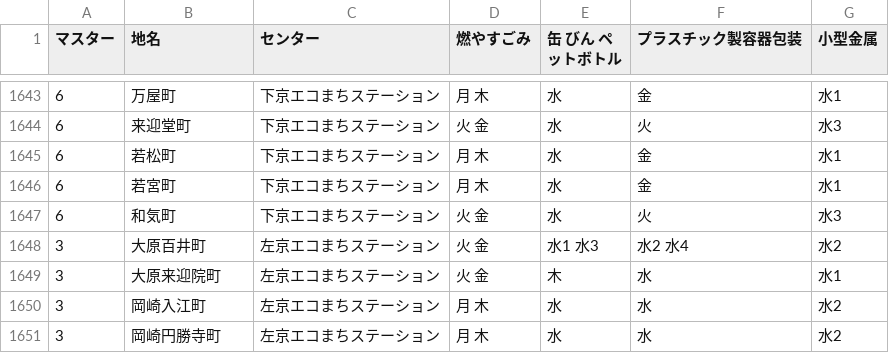
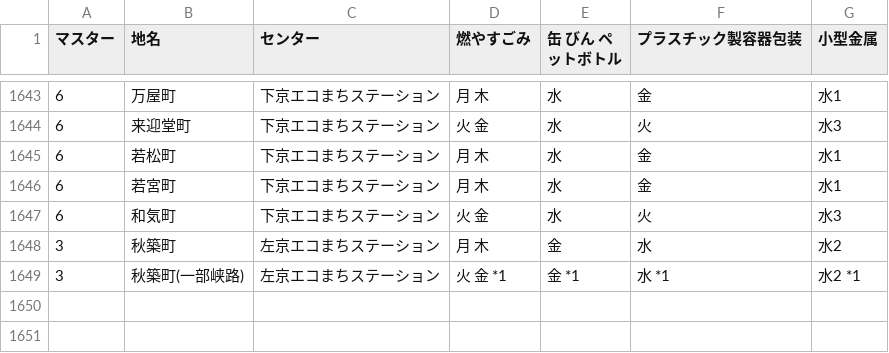
Before and after one commit to ofuku3f/5374osaka.github.com, a CSV file: data/area_days.csv, drawn as a sheet; only a part is shown, gaps mark what is left out.

Commit message:
Update area_days.csv

```diff
--- a/data/area_days.csv
+++ b/data/area_days.csv
@@ -1647,5 +1647,3 @@
 6,和気町,下京エコまちステーション,火 金,水,火,水3
-3,大原百井町,左京エコまちステーション,火 金,水1 水3,水2 水4,水2
-3,大原来迎院町,左京エコまちステーション,火 金,木,水,水1
-3,岡崎入江町,左京エコまちステーション,月 木,水,水,水2
-3,岡崎円勝寺町,左京エコまちステーション,月 木,水,水,水2
+3,秋築町,左京エコまちステーション,月 木,金,水,水2
+3,秋築町(一部峡路),左京エコまちステーション,火 金 *1,金 *1,水 *1,水2 *1
```
